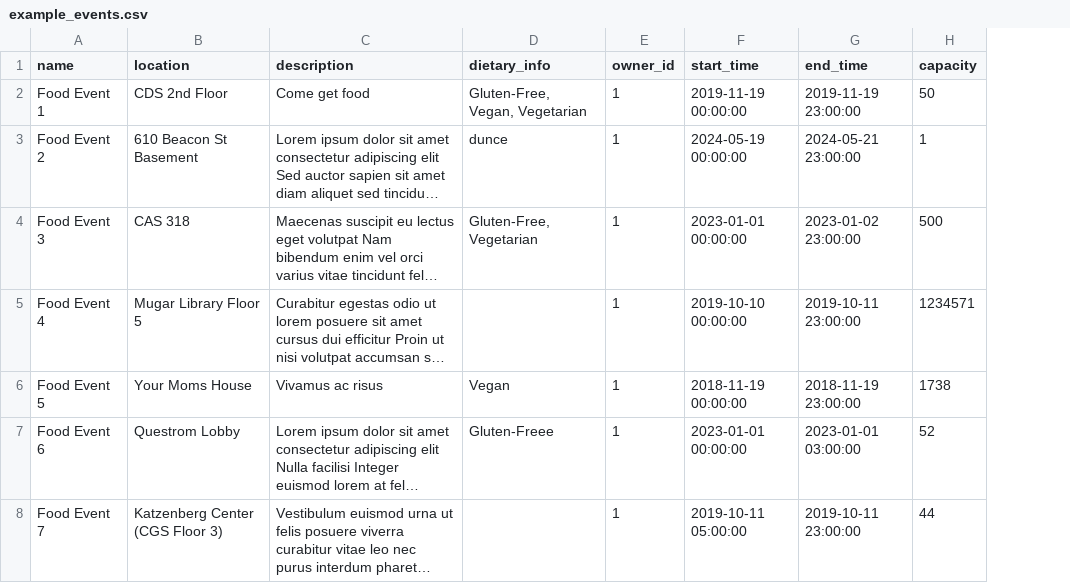
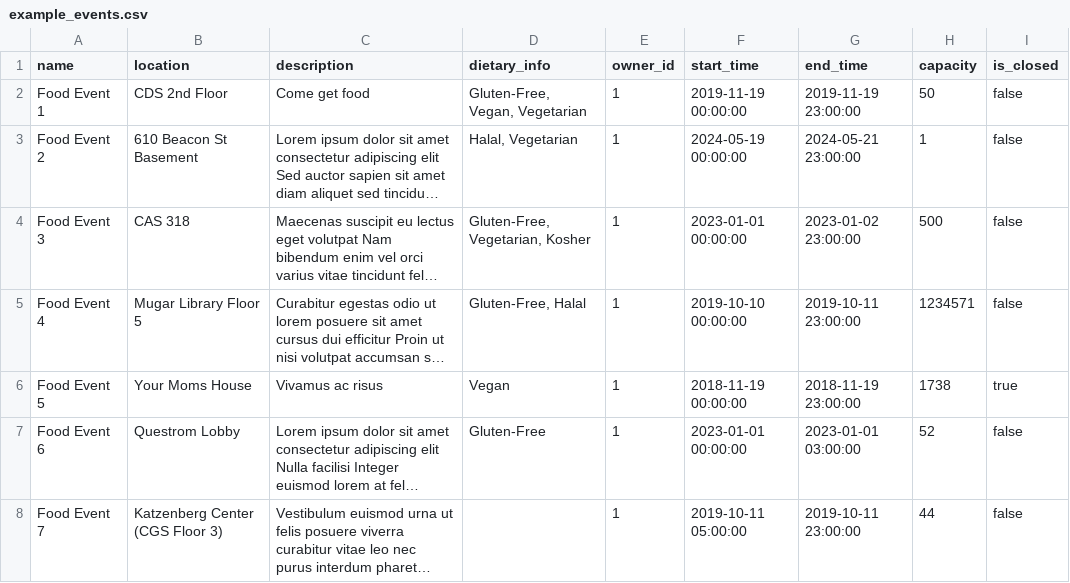
Before and after one commit to ethanrous/spark-bytes, a CSV file: example_events.csv, drawn as a sheet; long unchanged cells end in …; the diff names each change by its address in the sheet, - before the commit and + after, or states it on an @@ line.

Commit message:
add is_closed state to events and closeEvent endpoint

```diff
--- a/example_events.csv
+++ b/example_events.csv
+column I (is_closed), rows 2-8: false | false | false | false | true | false | false
-D3 (dietary_info): dunce
+D3 (dietary_info): Halal, Vegetarian
-D4 (dietary_info): Gluten-Free, Vegetarian
+D4 (dietary_info): Gluten-Free, Vegetarian, Kosher
-D5 (dietary_info): (empty)
+D5 (dietary_info): Gluten-Free, Halal
-D7 (dietary_info): Gluten-Freee
+D7 (dietary_info): Gluten-Free
```
Also changed, not shown: 6 other files.
